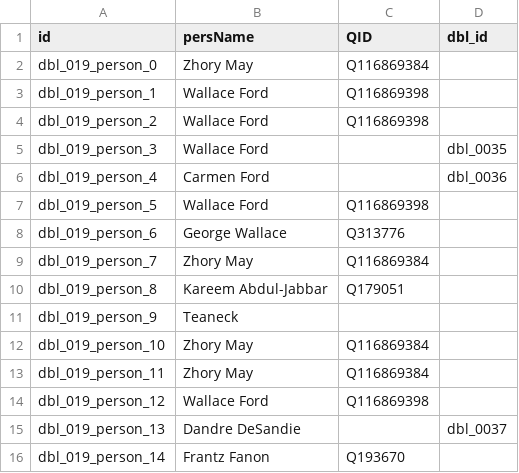
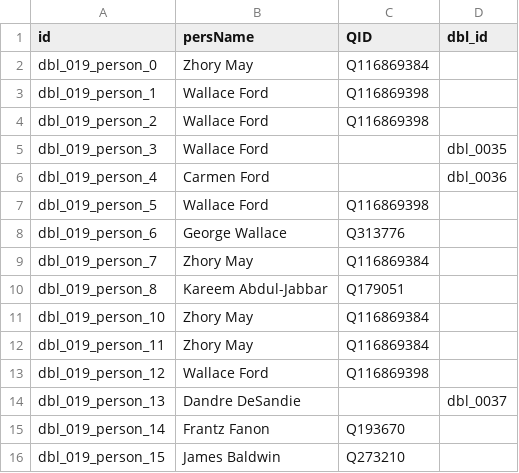
Before and after one commit to Dartmouth-Digital-History-Initiative/DBL-Encoding, a TSV file: tsv/019_ford_wallace_persons.tsv, drawn as a sheet; only a part is shown; the shorter side is filled out with more unchanged rows.

Commit message:
Update 019_ford_wallace_persons.tsv

```diff
--- a/tsv/019_ford_wallace_persons.tsv
+++ b/tsv/019_ford_wallace_persons.tsv
@@ -10,3 +10,2 @@ dbl_019_person_7	Zhory May	Q116869384
 dbl_019_person_8	Kareem Abdul-Jabbar	Q179051	
-dbl_019_person_9	Teaneck		
 dbl_019_person_10	Zhory May	Q116869384	
```
